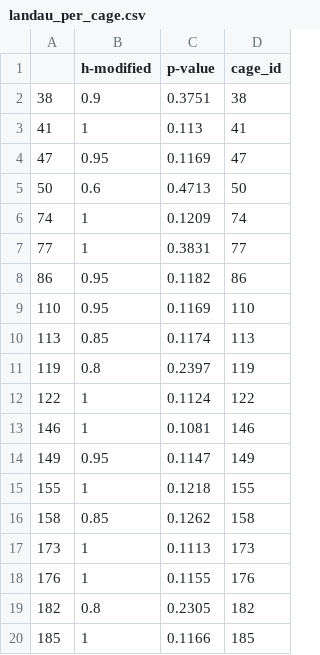
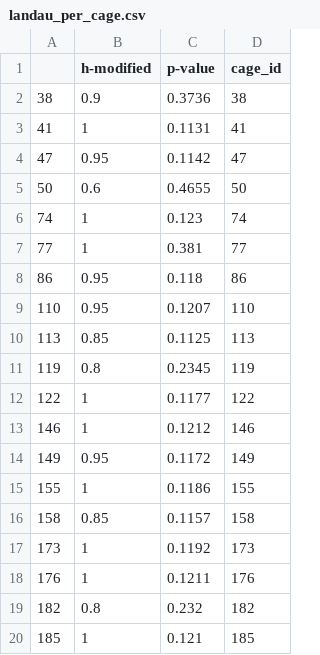
Before and after one commit to javarhol/tube_test_analysis, a CSV file: data/landau_per_cage.csv, drawn as a sheet.

```diff
--- a/data/landau_per_cage.csv
+++ b/data/landau_per_cage.csv
@@ -1,20 +1,20 @@
 "","h-modified","p-value","cage_id"
-"38",0.9,0.3751,"38"
-"41",1,0.113,"41"
-"47",0.95,0.1169,"47"
-"50",0.6,0.4713,"50"
-"74",1,0.1209,"74"
-"77",1,0.3831,"77"
-"86",0.95,0.1182,"86"
-"110",0.95,0.1169,"110"
-"113",0.85,0.1174,"113"
-"119",0.8,0.2397,"119"
-"122",1,0.1124,"122"
-"146",1,0.1081,"146"
-"149",0.95,0.1147,"149"
-"155",1,0.1218,"155"
-"158",0.85,0.1262,"158"
-"173",1,0.1113,"173"
-"176",1,0.1155,"176"
-"182",0.8,0.2305,"182"
-"185",1,0.1166,"185"
+"38",0.9,0.3736,"38"
+"41",1,0.1131,"41"
+"47",0.95,0.1142,"47"
+"50",0.6,0.4655,"50"
+"74",1,0.123,"74"
+"77",1,0.381,"77"
+"86",0.95,0.118,"86"
+"110",0.95,0.1207,"110"
+"113",0.85,0.1125,"113"
+"119",0.8,0.2345,"119"
+"122",1,0.1177,"122"
+"146",1,0.1212,"146"
+"149",0.95,0.1172,"149"
+"155",1,0.1186,"155"
+"158",0.85,0.1157,"158"
+"173",1,0.1192,"173"
+"176",1,0.1211,"176"
+"182",0.8,0.232,"182"
+"185",1,0.121,"185"
```
Also changed, not shown: data/landau_per_week.csv, 2 other files.
